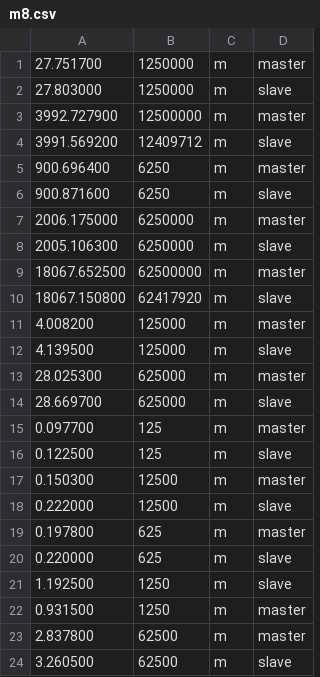
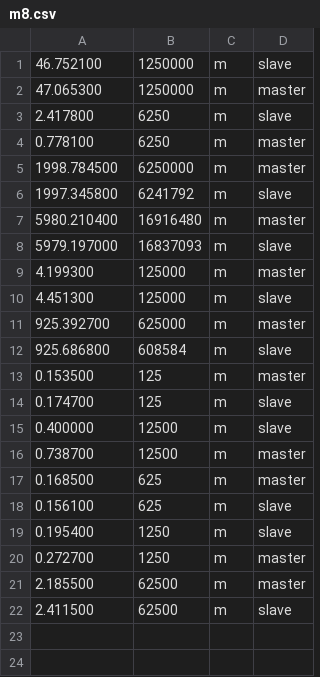
Before and after one commit to cheng-yeh/os_project2_2018, a CSV file: outputs/m8.csv, drawn as a sheet.

```diff
--- a/outputs/m8.csv
+++ b/outputs/m8.csv
@@ -1,24 +1,22 @@
-27.751700, 1250000, m ,master
-27.803000, 1250000, m ,slave
-3992.727900, 12500000, m ,master
-3991.569200, 12409712, m ,slave
-900.696400, 6250, m ,master
-900.871600, 6250, m ,slave
-2006.175000, 6250000, m ,master
-2005.106300, 6250000, m ,slave
-18067.652500, 62500000, m ,master
-18067.150800, 62417920, m ,slave
-4.008200, 125000, m ,master
-4.139500, 125000, m ,slave
-28.025300, 625000, m ,master
-28.669700, 625000, m ,slave
-0.097700, 125, m ,master
-0.122500, 125, m ,slave
-0.150300, 12500, m ,master
-0.222000, 12500, m ,slave
-0.197800, 625, m ,master
-0.220000, 625, m ,slave
-1.192500, 1250, m ,slave
-0.931500, 1250, m ,master
-2.837800, 62500, m ,master
-3.260500, 62500, m ,slave
+46.752100, 1250000, m, slave
+47.065300, 1250000, m, master
+2.417800, 6250, m, slave
+0.778100, 6250, m, master
+1998.784500, 6250000, m, master
+1997.345800, 6241792, m, slave
+5980.210400, 16916480, m, master
+5979.197000, 16837093, m, slave
+4.199300, 125000, m, master
+4.451300, 125000, m, slave
+925.392700, 625000, m, master
+925.686800, 608584, m, slave
+0.153500, 125, m, master
+0.174700, 125, m, slave
+0.400000, 12500, m, slave
+0.738700, 12500, m, master
+0.168500, 625, m, master
+0.156100, 625, m, slave
+0.195400, 1250, m, slave
+0.272700, 1250, m, master
+2.185500, 62500, m, master
+2.411500, 62500, m, slave
```
Also changed, not shown: outputs/m1.csv, outputs/m10.csv, 37 other files.
